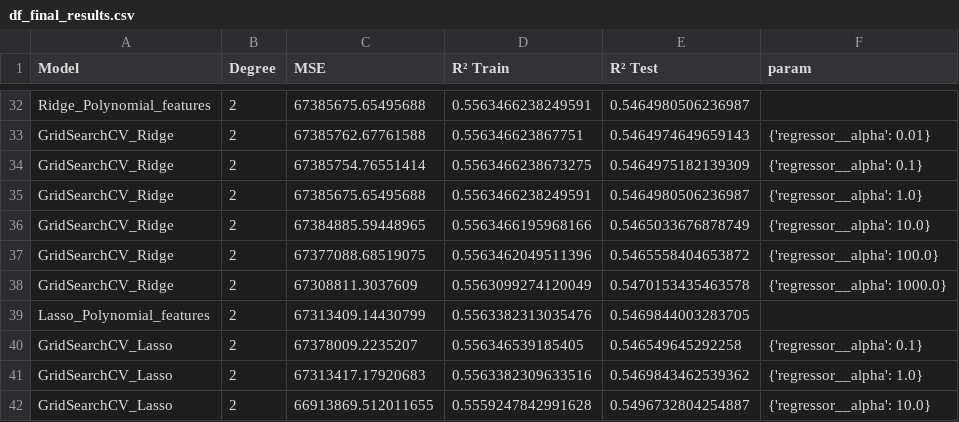
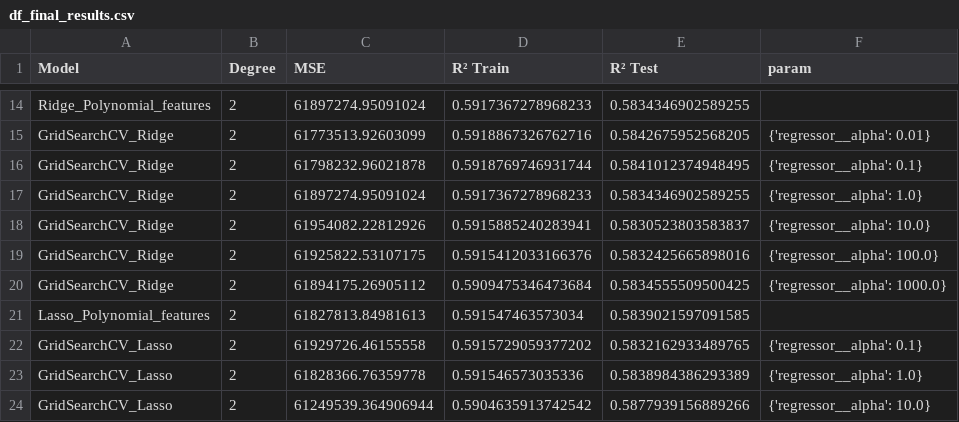
Before and after one commit to Guyfawkesp/car_project, a CSV file: data/df_final_results.csv, drawn as a sheet; only a part is shown, gaps mark what is left out; addresses are those after the commit; the diff covers the shown part only; the diff names each change by its address in the sheet, - before the commit and + after, or states it on an @@ line.

```diff
--- a/data/df_final_results.csv
+++ b/data/df_final_results.csv
-C14 (MSE): 67385675.65495688
+C14 (MSE): 61897274.95091024
-D14 (R² Train): 0.5563466238249591
+D14 (R² Train): 0.5917367278968233
-E14 (R² Test): 0.5464980506236987
+E14 (R² Test): 0.5834346902589255
-C15 (MSE): 67385762.67761588
+C15 (MSE): 61773513.92603099
-D15 (R² Train): 0.556346623867751
+D15 (R² Train): 0.5918867326762716
-E15 (R² Test): 0.5464974649659143
+E15 (R² Test): 0.5842675952568205
-C16 (MSE): 67385754.76551414
+C16 (MSE): 61798232.96021878
-D16 (R² Train): 0.5563466238673275
+D16 (R² Train): 0.5918769746931744
-E16 (R² Test): 0.5464975182139309
+E16 (R² Test): 0.5841012374948495
-C17 (MSE): 67385675.65495688
+C17 (MSE): 61897274.95091024
-D17 (R² Train): 0.5563466238249591
+D17 (R² Train): 0.5917367278968233
-E17 (R² Test): 0.5464980506236987
+E17 (R² Test): 0.5834346902589255
-C18 (MSE): 67384885.59448965
+C18 (MSE): 61954082.22812926
-D18 (R² Train): 0.5563466195968166
+D18 (R² Train): 0.5915885240283941
-E18 (R² Test): 0.5465033676878749
+E18 (R² Test): 0.5830523803583837
-C19 (MSE): 67377088.68519075
+C19 (MSE): 61925822.53107175
-D19 (R² Train): 0.5563462049511396
+D19 (R² Train): 0.5915412033166376
-E19 (R² Test): 0.5465558404653872
+E19 (R² Test): 0.5832425665898016
-C20 (MSE): 67308811.3037609
+C20 (MSE): 61894175.26905112
-D20 (R² Train): 0.5563099274120049
+D20 (R² Train): 0.5909475346473684
-E20 (R² Test): 0.5470153435463578
+E20 (R² Test): 0.5834555509500425
-C21 (MSE): 67313409.14430799
+C21 (MSE): 61827813.84981613
-D21 (R² Train): 0.5563382313035476
+D21 (R² Train): 0.591547463573034
-E21 (R² Test): 0.5469844003283705
+E21 (R² Test): 0.5839021597091585
-C22 (MSE): 67378009.2235207
+C22 (MSE): 61929726.46155558
-D22 (R² Train): 0.556346539185405
+D22 (R² Train): 0.5915729059377202
-E22 (R² Test): 0.546549645292258
+E22 (R² Test): 0.5832162933489765
-C23 (MSE): 67313417.17920683
+C23 (MSE): 61828366.76359778
-D23 (R² Train): 0.5563382309633516
+D23 (R² Train): 0.591546573035336
-E23 (R² Test): 0.5469843462539362
+E23 (R² Test): 0.5838984386293389
-C24 (MSE): 66913869.512011655
+C24 (MSE): 61249539.364906944
-D24 (R² Train): 0.5559247842991628
+D24 (R² Train): 0.5904635913742542
-E24 (R² Test): 0.5496732804254887
+E24 (R² Test): 0.5877939156889266
```
Also changed, not shown: 19 removed rows and 9 edited cells elsewhere in this file, 9 other files.
